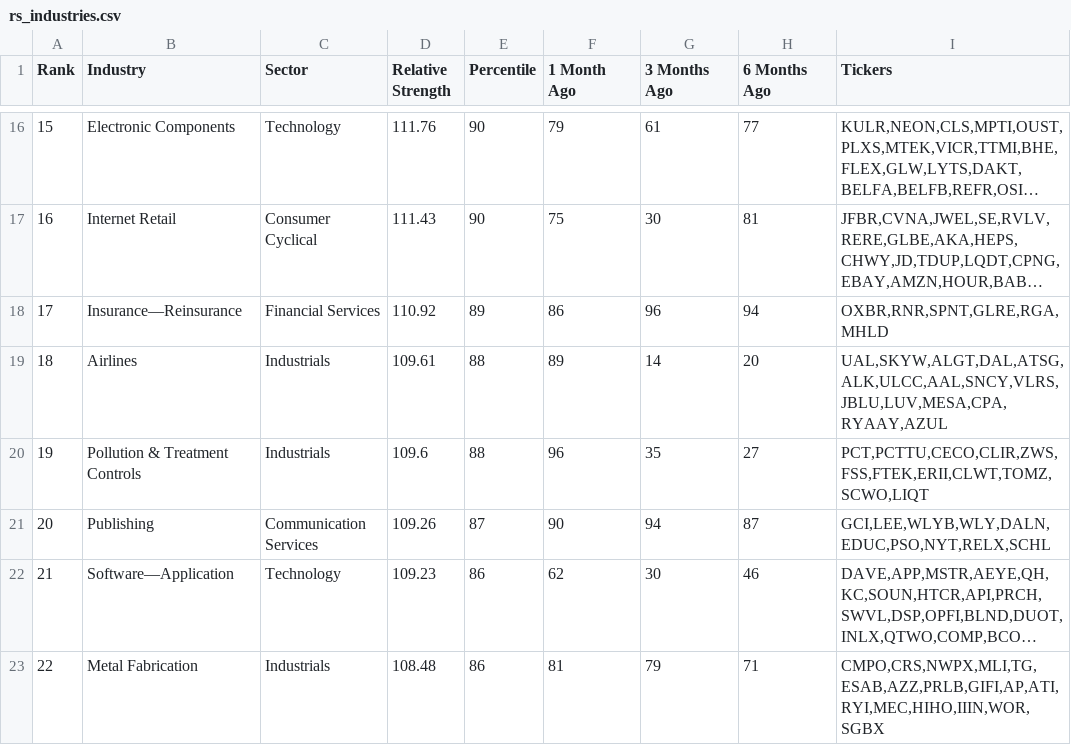
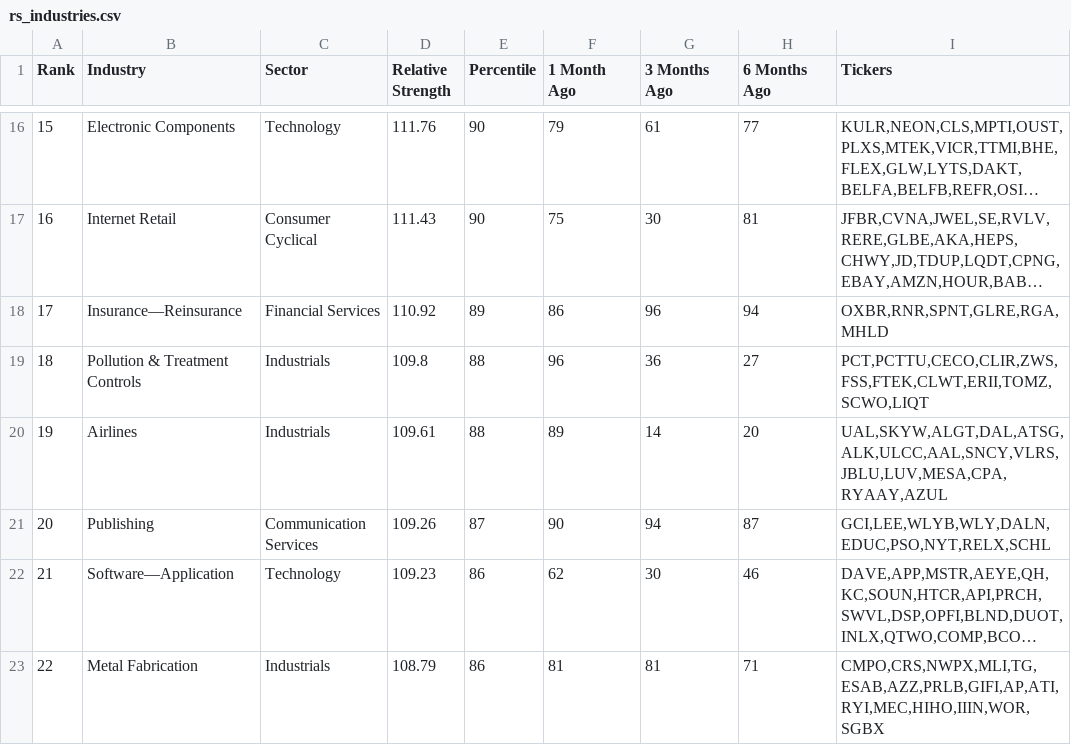
Before and after one commit to dpatelj88/rs-log, a CSV file: output/rs_industries.csv, drawn as a sheet; only a part is shown, gaps mark what is left out; long unchanged cells end in …; the diff covers the shown part only; the diff names each change by its address in the sheet, - before the commit and + after, or states it on an @@ line.

```diff
--- a/output/rs_industries.csv
+++ b/output/rs_industries.csv
-B19 (Industry): Airlines
+B19 (Industry): Pollution & Treatment Controls
-D19 (Relative Strength): 109.61
+D19 (Relative Strength): 109.8
-F19 (1 Month Ago): 89
+F19 (1 Month Ago): 96
-G19 (3 Months Ago): 14
+G19 (3 Months Ago): 36
-H19 (6 Months Ago): 20
+H19 (6 Months Ago): 27
-I19 (Tickers): UAL,SKYW,ALGT,DAL,ATSG,ALK,ULCC,AAL,SNCY,VLRS,JBLU,LUV,MESA,CPA,RYAAY,AZUL
+I19 (Tickers): PCT,PCTTU,CECO,CLIR,ZWS,FSS,FTEK,CLWT,ERII,TOMZ,SCWO,LIQT
-B20 (Industry): Pollution & Treatment Controls
+B20 (Industry): Airlines
-D20 (Relative Strength): 109.6
+D20 (Relative Strength): 109.61
-F20 (1 Month Ago): 96
+F20 (1 Month Ago): 89
-G20 (3 Months Ago): 35
+G20 (3 Months Ago): 14
-H20 (6 Months Ago): 27
+H20 (6 Months Ago): 20
-I20 (Tickers): PCT,PCTTU,CECO,CLIR,ZWS,FSS,FTEK,ERII,CLWT,TOMZ,SCWO,LIQT
+I20 (Tickers): UAL,SKYW,ALGT,DAL,ATSG,ALK,ULCC,AAL,SNCY,VLRS,JBLU,LUV,MESA,CPA,RYAAY,AZUL
-D23 (Relative Strength): 108.48
+D23 (Relative Strength): 108.79
-G23 (3 Months Ago): 79
+G23 (3 Months Ago): 81
```
Also changed, not shown: 145 edited cells elsewhere in this file, output/RSRATING.csv, output/rs_stocks.csv.
